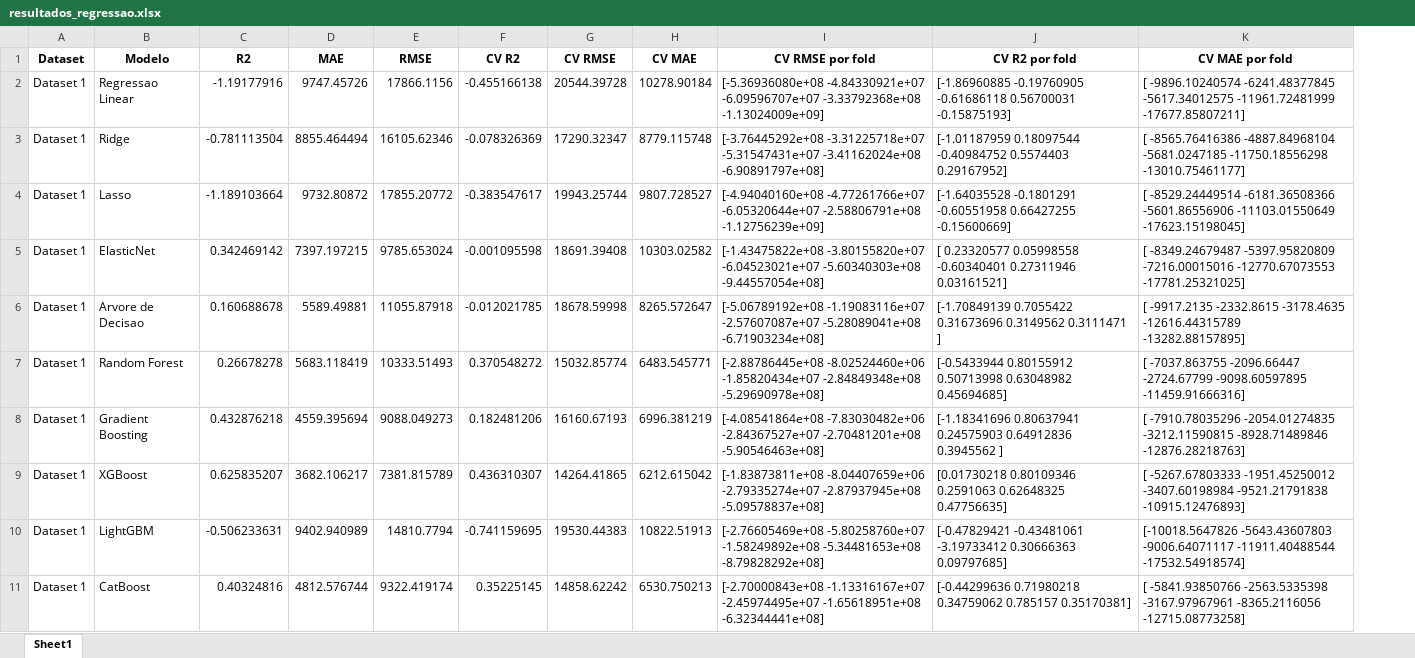
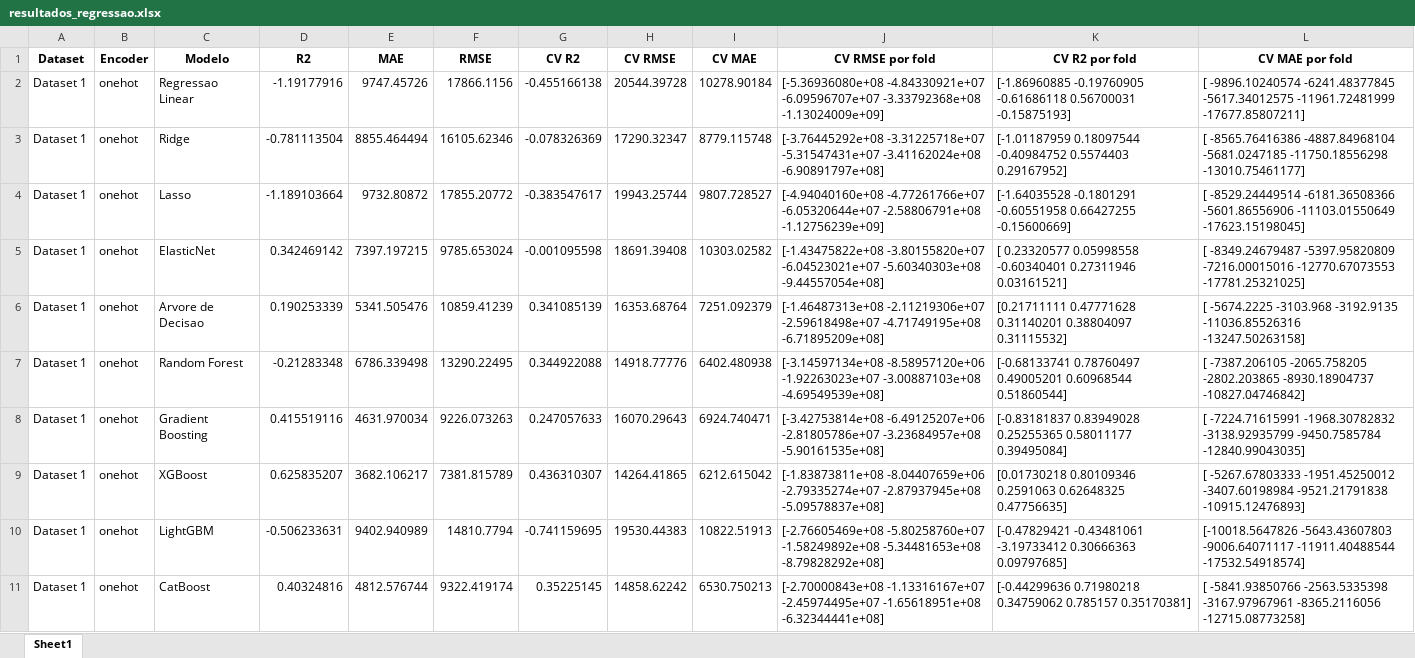
Before and after one commit to pedroap7/Case-Caldeiras, an Excel workbook: Jupyter/Python/resultados_regressao.xlsx, sheet Sheet1, drawn as a sheet; only a part is shown; values as stored, in another font and other column widths than the file's, no borders; addresses are those after the commit; ↵ is a line break in a cell; the diff covers the shown part only; the diff names each change by its address in the sheet, - before the commit and + after, or states it on an @@ line.

Commit message:
Adding function to store different encoders

```diff
--- a/Jupyter/Python/resultados_regressao.xlsx (sheet Sheet1)
+++ b/Jupyter/Python/resultados_regressao.xlsx (sheet Sheet1)
+column B (Encoder), rows 2-11: all onehot
-D6 (R2): 0.160688678
+D6 (R2): 0.190253339
-E6 (MAE): 5589.49881
+E6 (MAE): 5341.505476
-F6 (RMSE): 11055.87918
+F6 (RMSE): 10859.41239
-G6 (CV R2): -0.012021785
+G6 (CV R2): 0.341085139
-H6 (CV RMSE): 18678.59998
+H6 (CV RMSE): 16353.68764
-I6 (CV MAE): 8265.572647
+I6 (CV MAE): 7251.092379
-J6 (CV RMSE por fold): [-5.06789192e+08 -1.19083116e+07 -2.57607087e+07 -5.28089041e+08 ↵ -6.71903234e+08]
+J6 (CV RMSE por fold): [-1.46487313e+08 -2.11219306e+07 -2.59618498e+07 -4.71749195e+08 ↵ -6.71895209e+08]
-K6 (CV R2 por fold): [-1.70849139 0.7055422 0.31673696 0.3149562 0.3111471 ]
+K6 (CV R2 por fold): [0.21711111 0.47771628 0.31140201 0.38804097 0.31115532]
-L6 (CV MAE por fold): [ -9917.2135 -2332.8615 -3178.4635 -12616.44315789 ↵ -13282.88157895]
+L6 (CV MAE por fold): [ -5674.2225 -3103.968 -3192.9135 -11036.85526316 ↵ -13247.50263158]
-D7 (R2): 0.26678278
+D7 (R2): -0.21283348
-E7 (MAE): 5683.118419
+E7 (MAE): 6786.339498
-F7 (RMSE): 10333.51493
+F7 (RMSE): 13290.22495
-G7 (CV R2): 0.370548272
+G7 (CV R2): 0.344922088
-H7 (CV RMSE): 15032.85774
+H7 (CV RMSE): 14918.77776
-I7 (CV MAE): 6483.545771
+I7 (CV MAE): 6402.480938
-J7 (CV RMSE por fold): [-2.88786445e+08 -8.02524460e+06 -1.85820434e+07 -2.84849348e+08 ↵ -5.29690978e+08]
+J7 (CV RMSE por fold): [-3.14597134e+08 -8.58957120e+06 -1.92263023e+07 -3.00887103e+08 ↵ -4.69549539e+08]
-K7 (CV R2 por fold): [-0.5433944 0.80155912 0.50713998 0.63048982 0.45694685]
+K7 (CV R2 por fold): [-0.68133741 0.78760497 0.49005201 0.60968544 0.51860544]
-L7 (CV MAE por fold): [ -7037.863755 -2096.66447 -2724.67799 -9098.60597895 ↵ -11459.91666316]
+L7 (CV MAE por fold): [ -7387.206105 -2065.758205 -2802.203865 -8930.18904737 ↵ -10827.04746842]
-D8 (R2): 0.432876218
+D8 (R2): 0.415519116
-E8 (MAE): 4559.395694
+E8 (MAE): 4631.970034
-F8 (RMSE): 9088.049273
+F8 (RMSE): 9226.073263
-G8 (CV R2): 0.182481206
+G8 (CV R2): 0.247057633
-H8 (CV RMSE): 16160.67193
+H8 (CV RMSE): 16070.29643
-I8 (CV MAE): 6996.381219
+I8 (CV MAE): 6924.740471
-J8 (CV RMSE por fold): [-4.08541864e+08 -7.83030482e+06 -2.84367527e+07 -2.70481201e+08 ↵ -5.90546463e+08]
+J8 (CV RMSE por fold): [-3.42753814e+08 -6.49125207e+06 -2.81805786e+07 -3.23684957e+08 ↵ -5.90161535e+08]
-K8 (CV R2 por fold): [-1.18341696 0.80637941 0.24575903 0.64912836 0.3945562 ]
+K8 (CV R2 por fold): [-0.83181837 0.83949028 0.25255365 0.58011177 0.39495084]
-L8 (CV MAE por fold): [ -7910.78035296 -2054.01274835 -3212.11590815 -8928.71489846 ↵ -12876.28218763]
+L8 (CV MAE por fold): [ -7224.71615991 -1968.30782832 -3138.92935799 -9450.7585784 ↵ -12840.99043035]
```
Also changed, not shown: 13 added rows and 9 edited cells elsewhere in this sheet, 6 other files.
